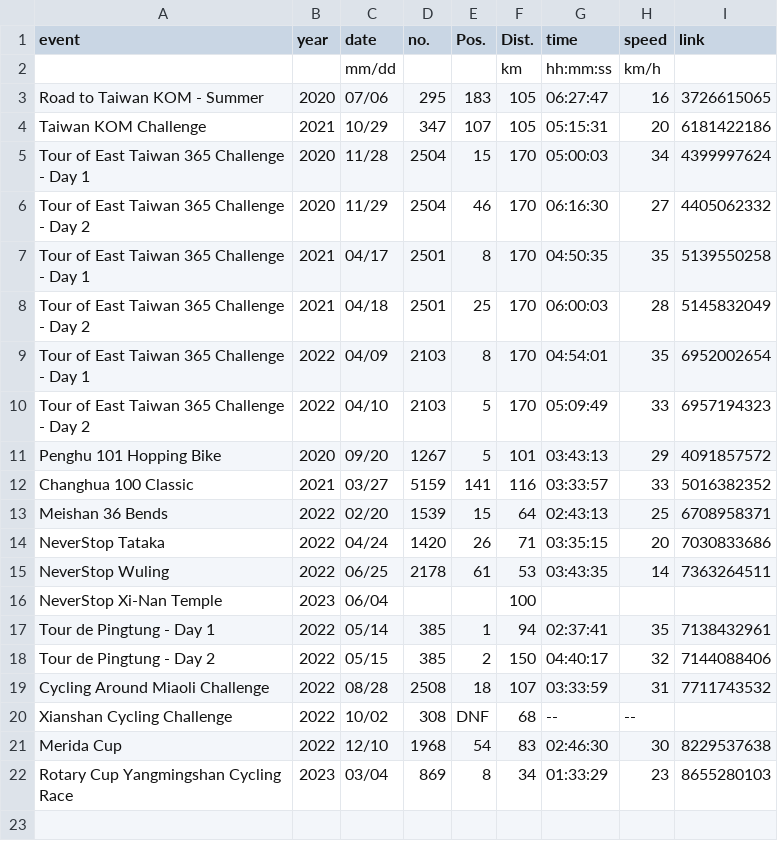
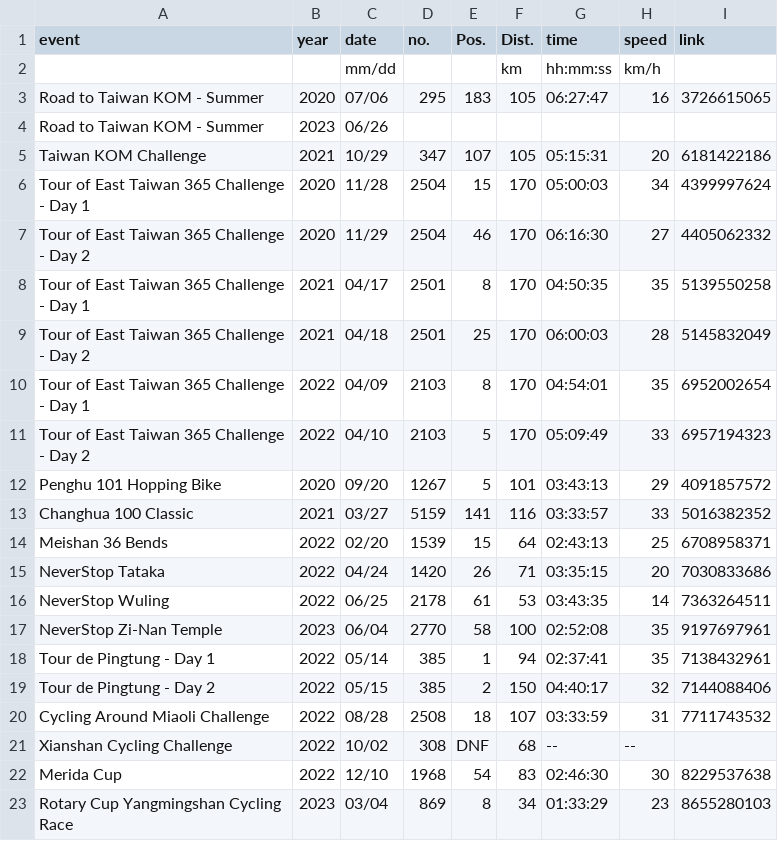
Before and after one commit to folguinch/website, a CSV file: _data/challenges.csv, drawn as a sheet.

Commit message:
Update challenges

```diff
--- a/_data/challenges.csv
+++ b/_data/challenges.csv
@@ -3,2 +3,3 @@ event                                    ,year,date ,no. ,Pos.,Dist.,time    ,sp
 Road to Taiwan KOM - Summer              ,2020,07/06,295 , 183,105  ,06:27:47,16   ,3726615065
+Road to Taiwan KOM - Summer              ,2023,06/26,    ,    ,     ,              ,
 Taiwan KOM Challenge                     ,2021,10/29,347 , 107,105  ,05:15:31,20   ,6181422186
@@ -15,3 +16,3 @@ NeverStop Tataka                         ,2022,04/24,1420,  26, 71  ,03:35:15,20
 NeverStop Wuling                         ,2022,06/25,2178,  61, 53  ,03:43:35,14   ,7363264511
-NeverStop Xi-Nan Temple                  ,2023,06/04,    ,    ,100  ,              ,
+NeverStop Zi-Nan Temple                  ,2023,06/04,2770,  58,100  ,02:52:08,35   ,9197697961
 Tour de Pingtung - Day 1                 ,2022,05/14, 385,   1, 94  ,02:37:41,35   ,7138432961
```
